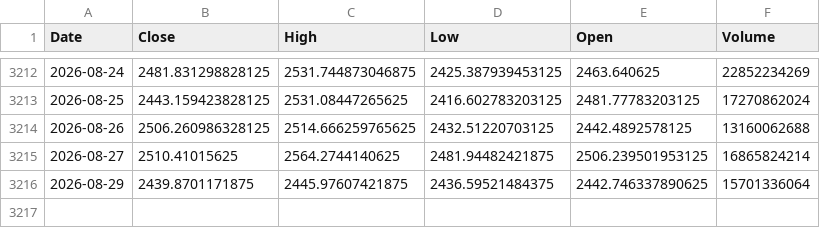
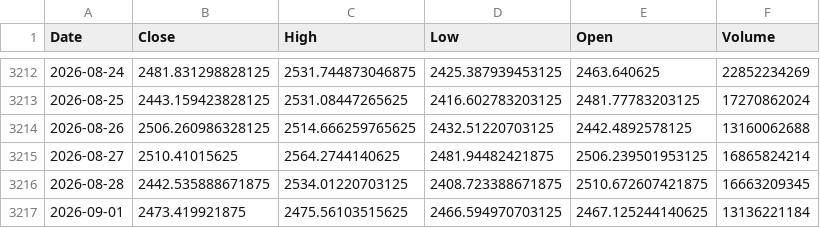
Before and after one commit to kittycapital/etf-seasonality, a CSV file: data/ETH_USD.csv, drawn as a sheet; only a part is shown, gaps mark what is left out.

```diff
--- a/data/ETH_USD.csv
+++ b/data/ETH_USD.csv
@@ -3215,2 +3215,3 @@ Date,Close,High,Low,Open,Volume
 2026-08-27,2510.41015625,2564.2744140625,2481.94482421875,2506.239501953125,16865824214
-2026-08-29,2439.8701171875,2445.97607421875,2436.59521484375,2442.746337890625,15701336064
+2026-08-28,2442.535888671875,2534.01220703125,2408.723388671875,2510.672607421875,16663209345
+2026-09-01,2473.419921875,2475.56103515625,2466.594970703125,2467.125244140625,13136221184
```
Also changed, not shown: data/EWY.csv, data/QQQ.csv, 12 other files.
